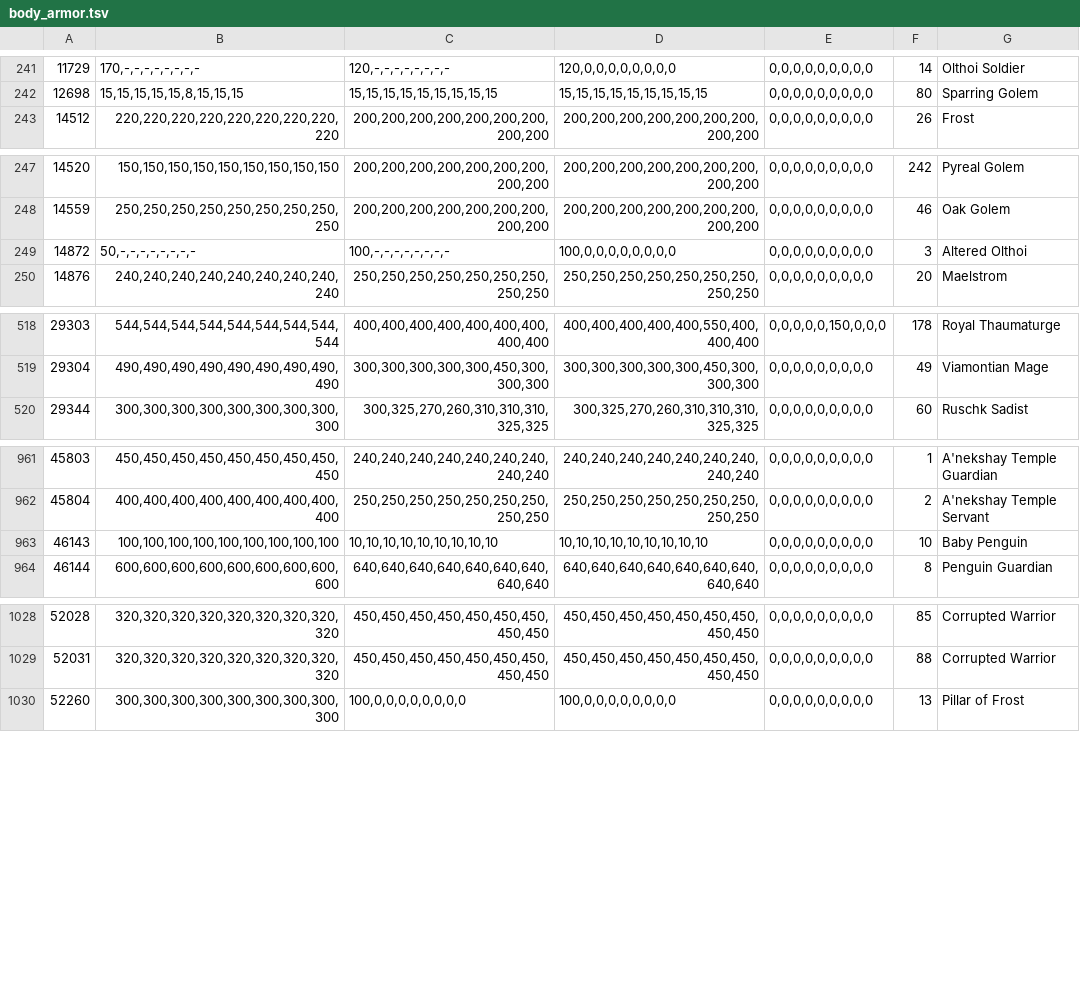
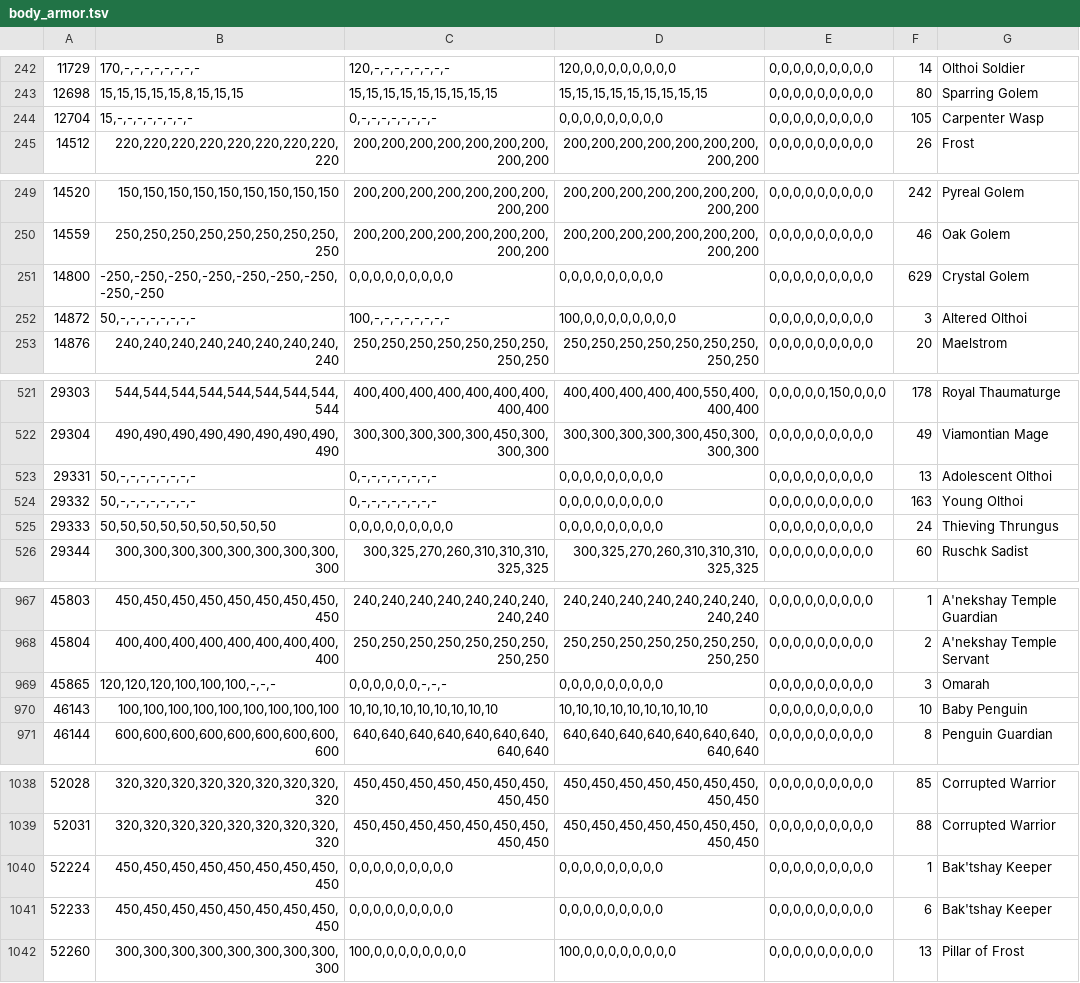
Before and after one commit to dereth-network/dereth, a TSV file: empyrean/crates/content/src/corrections/body_armor.tsv, drawn as a sheet; only a part is shown, gaps mark what is left out; the diff covers the shown part only; the diff names each change by its address in the sheet, - before the commit and + after, or states it on an @@ line.

Commit message:
empyrean: creatures retail never showed armor for have none
Retail leaves a creature's armor levels out only when all nine places are
zero. 11 classes it never showed them for have body armor in ACE (the
Crystal Golem's -250 among them); on an end-of-retail world their body
now reads zero, so they show none either.

```diff
--- a/empyrean/crates/content/src/corrections/body_armor.tsv
+++ b/empyrean/crates/content/src/corrections/body_armor.tsv
+row 244: 12704 | 15,-,-,-,-,-,-,-,- | 0,-,-,-,-,-,-,-,- | 0,0,0,0,0,0,0,0,0 | 0,0,0,0,0,0,0,0,0 | 105 | Carpenter Wasp
+row 251: 14800 | -250,-250,-250,-250,-250,-250,-250,-250,-250 | 0,0,0,0,0,0,0,0,0 | 0,0,0,0,0,0,0,0,0 | 0,0,0,0,0,0,0,0,0 | 629 | Crystal Golem
+row 523: 29331 | 50,-,-,-,-,-,-,-,- | 0,-,-,-,-,-,-,-,- | 0,0,0,0,0,0,0,0,0 | 0,0,0,0,0,0,0,0,0 | 13 | Adolescent Olthoi
+row 524: 29332 | 50,-,-,-,-,-,-,-,- | 0,-,-,-,-,-,-,-,- | 0,0,0,0,0,0,0,0,0 | 0,0,0,0,0,0,0,0,0 | 163 | Young Olthoi
+row 525: 29333 | 50,50,50,50,50,50,50,50,50 | 0,0,0,0,0,0,0,0,0 | 0,0,0,0,0,0,0,0,0 | 0,0,0,0,0,0,0,0,0 | 24 | Thieving Thrungus
+row 969: 45865 | 120,120,120,100,100,100,-,-,- | 0,0,0,0,0,0,-,-,- | 0,0,0,0,0,0,0,0,0 | 0,0,0,0,0,0,0,0,0 | 3 | Omarah
+row 1040: 52224 | 450,450,450,450,450,450,450,450,450 | 0,0,0,0,0,0,0,0,0 | 0,0,0,0,0,0,0,0,0 | 0,0,0,0,0,0,0,0,0 | 1 | Bak'tshay Keeper
+row 1041: 52233 | 450,450,450,450,450,450,450,450,450 | 0,0,0,0,0,0,0,0,0 | 0,0,0,0,0,0,0,0,0 | 0,0,0,0,0,0,0,0,0 | 6 | Bak'tshay Keeper
```
Also changed, not shown: 4 added rows and 4 edited cells elsewhere in this file, 4 other files.
